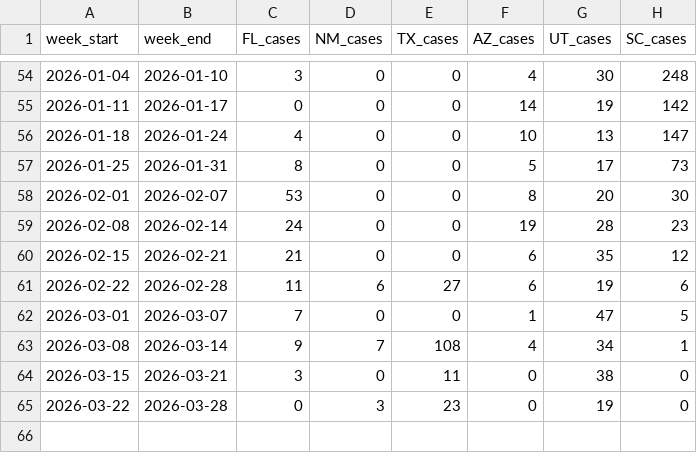
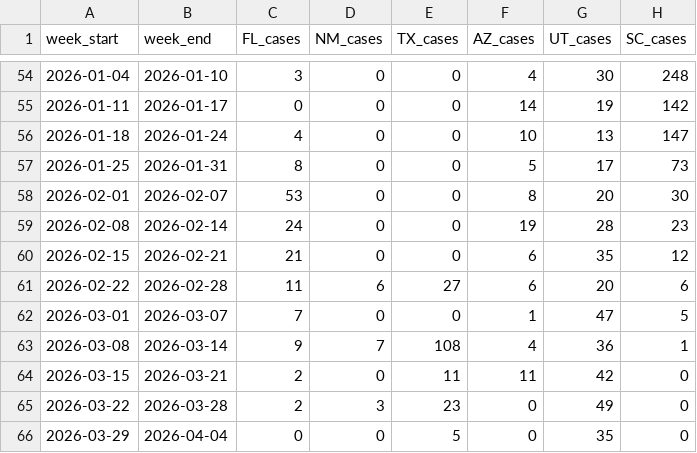
Before and after one commit to CSSEGISandData/measles_data, a CSV file: Top_states_time_series.csv, drawn as a sheet; only a part is shown, gaps mark what is left out.

```diff
--- a/Top_states_time_series.csv
+++ b/Top_states_time_series.csv
@@ -60,6 +60,7 @@ week_start,week_end,FL_cases,NM_cases,TX_cases,AZ_cases,UT_cases,SC_cases
 2026-02-15,2026-02-21,21,0,0,6,35,12
-2026-02-22,2026-02-28,11,6,27,6,19,6
+2026-02-22,2026-02-28,11,6,27,6,20,6
 2026-03-01,2026-03-07,7,0,0,1,47,5
-2026-03-08,2026-03-14,9,7,108,4,34,1
-2026-03-15,2026-03-21,3,0,11,0,38,0
-2026-03-22,2026-03-28,0,3,23,0,19,0
+2026-03-08,2026-03-14,9,7,108,4,36,1
+2026-03-15,2026-03-21,2,0,11,11,42,0
+2026-03-22,2026-03-28,2,3,23,0,49,0
+2026-03-29,2026-04-04,0,0,5,0,35,0
```
Also changed, not shown: data_sources_by_state.csv, measles_county_all_updates.csv, 1 other file.
